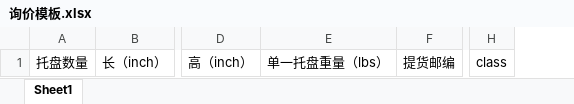
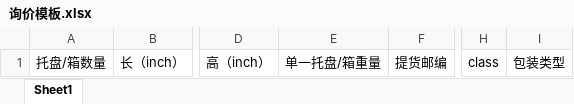
Before and after one commit to Great-MissG/batch_quote, an Excel workbook: 询价模板.xlsx, sheet Sheet1, drawn as a sheet; only a part is shown, gaps mark what is left out; values as stored, in another font and other column widths than the file's, no borders; removed rows and columns are numbered as before the commit, all else as after; the diff names each change by its address in the sheet, - before the commit and + after, or states it on an @@ line.

```diff
--- a/询价模板.xlsx (sheet Sheet1)
+++ b/询价模板.xlsx (sheet Sheet1)
-column A, row 1: 托盘数量
+column A, row 1: 托盘/箱数量
-column E, row 1: 单一托盘重量（lbs）
+column E, row 1: 单一托盘/箱重量
+column I, row 1: 包装类型
```
Also changed, not shown: 4 other files.
